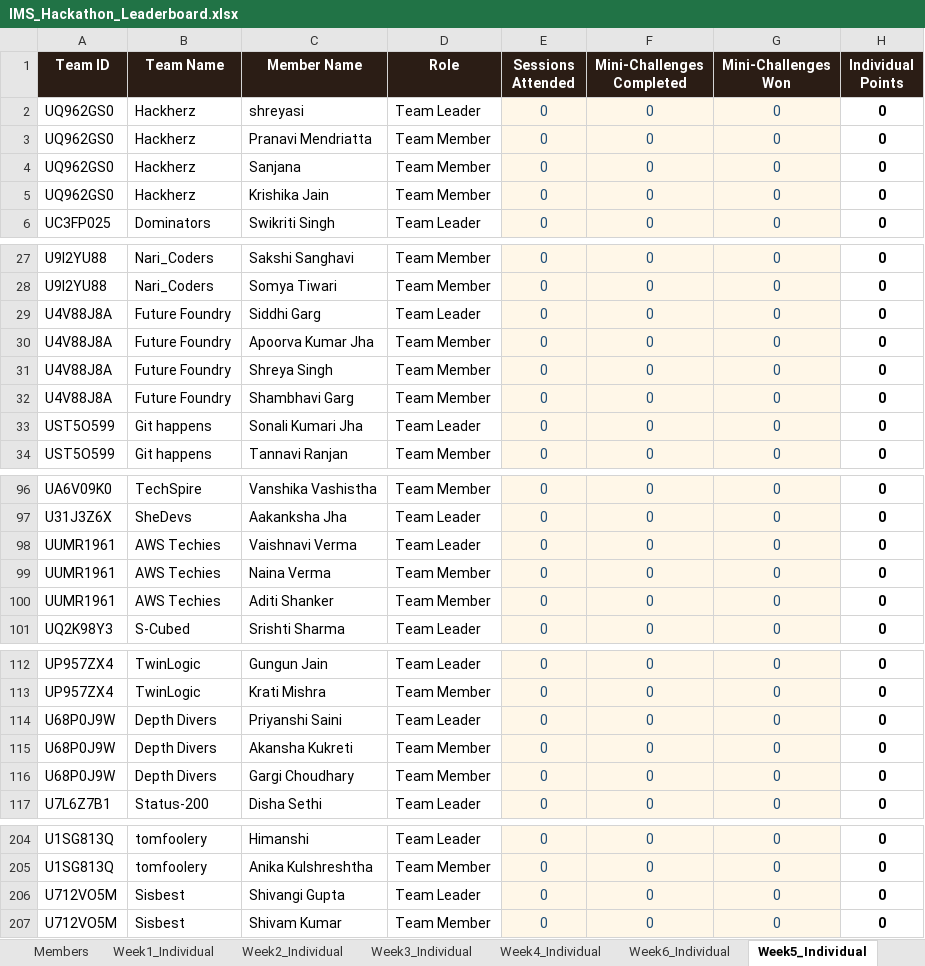
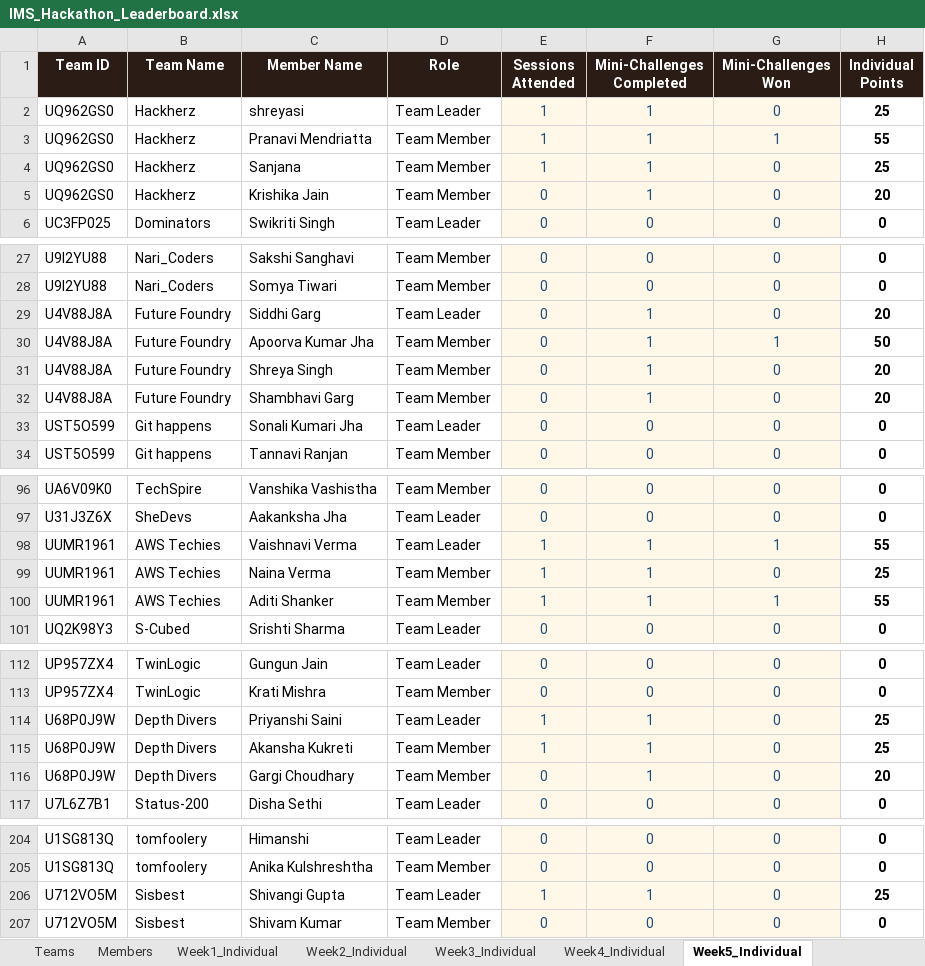
Before and after one commit to dishaamehra/leaderboard_aws, an Excel workbook: IMS_Hackathon_Leaderboard.xlsx, sheet Week5_Individual, drawn as a sheet; only a part is shown, gaps mark what is left out; values as stored, in another font and other column widths than the file's, no borders; charts and pictures not drawn; the diff covers the shown part only; the diff names each change by its address in the sheet, - before the commit and + after, or states it on an @@ line.

Commit message:
week 5

```diff
--- a/IMS_Hackathon_Leaderboard.xlsx (sheet Week5_Individual)
+++ b/IMS_Hackathon_Leaderboard.xlsx (sheet Week5_Individual)
-E2:E4 (Sessions Attended): 0
+E2:E4 (Sessions Attended): 1
-F2:F5 (Mini-Challenges Completed): 0
+F2:F5 (Mini-Challenges Completed): 1
-H2 (Individual Points): 0
+H2 (Individual Points): 25
-G3 (Mini-Challenges Won): 0
+G3 (Mini-Challenges Won): 1
-H3 (Individual Points): 0
+H3 (Individual Points): 55
-H4 (Individual Points): 0
+H4 (Individual Points): 25
-H5 (Individual Points): 0
+H5 (Individual Points): 20
-F29:F32 (Mini-Challenges Completed): 0
+F29:F32 (Mini-Challenges Completed): 1
-H29 (Individual Points): 0
+H29 (Individual Points): 20
-G30 (Mini-Challenges Won): 0
+G30 (Mini-Challenges Won): 1
-H30 (Individual Points): 0
+H30 (Individual Points): 50
-H31:H32 (Individual Points): 0
+H31:H32 (Individual Points): 20
-E98:E100 (Sessions Attended): 0
+E98:E100 (Sessions Attended): 1
-F98:F100 (Mini-Challenges Completed): 0
+F98:F100 (Mini-Challenges Completed): 1
-G98 (Mini-Challenges Won): 0
+G98 (Mini-Challenges Won): 1
-H98 (Individual Points): 0
+H98 (Individual Points): 55
-H99 (Individual Points): 0
+H99 (Individual Points): 25
-G100 (Mini-Challenges Won): 0
+G100 (Mini-Challenges Won): 1
-H100 (Individual Points): 0
+H100 (Individual Points): 55
-E114:E115 (Sessions Attended): 0
+E114:E115 (Sessions Attended): 1
-F114:F116 (Mini-Challenges Completed): 0
+F114:F116 (Mini-Challenges Completed): 1
-H114:H115 (Individual Points): 0
+H114:H115 (Individual Points): 25
-H116 (Individual Points): 0
+H116 (Individual Points): 20
-E206 (Sessions Attended): 0
+E206 (Sessions Attended): 1
-F206 (Mini-Challenges Completed): 0
+F206 (Mini-Challenges Completed): 1
-H206 (Individual Points): 0
+H206 (Individual Points): 25
```
Also changed, not shown: 68 edited cells elsewhere in this sheet, sheet Week5_Team, sheet Leaderboard, sheet Week4_Individual, sheet Week1_Individual, other sheet tabs, 1 other file.
